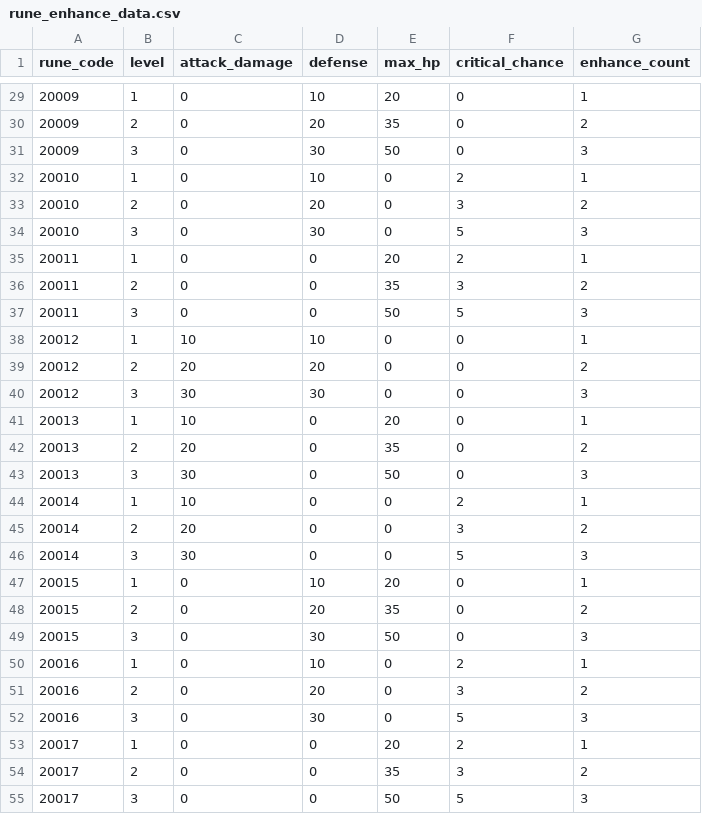
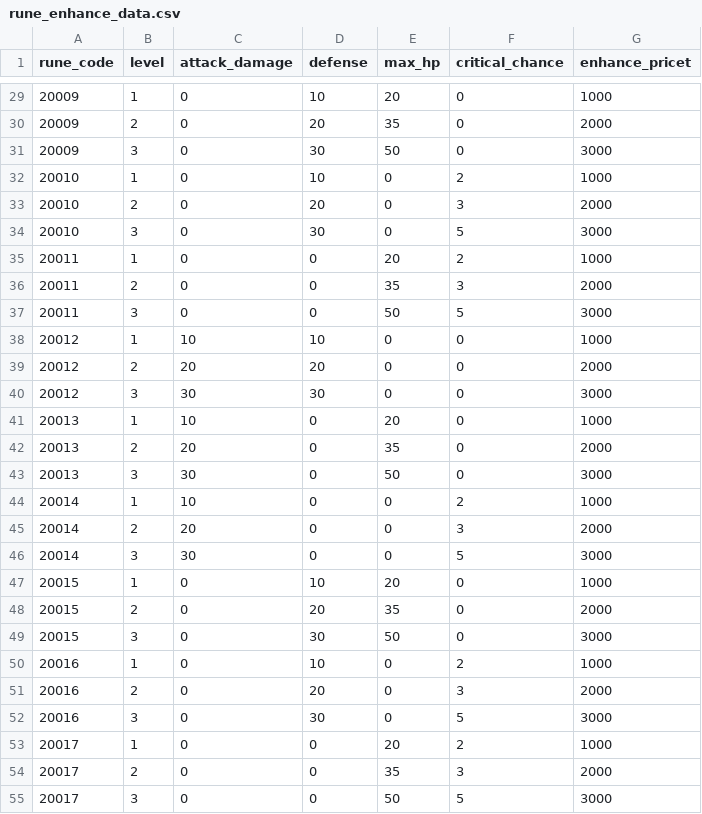
Before and after one commit to ChoiHyunSan/2DProject, a CSV file: Docker/mysql/files/master_csv_data/rune_enhance_data.csv, drawn as a sheet; only a part is shown, gaps mark what is left out; the diff covers the shown part only.

```diff
--- a/Docker/mysql/files/master_csv_data/rune_enhance_data.csv
+++ b/Docker/mysql/files/master_csv_data/rune_enhance_data.csv
@@ -1 +1 @@
-rune_code,level,attack_damage,defense,max_hp,critical_chance,enhance_count
+rune_code,level,attack_damage,defense,max_hp,critical_chance,enhance_pricet
@@ -29,27 +29,27 @@
-20009,1,0,10,20,0,1
-20009,2,0,20,35,0,2
-20009,3,0,30,50,0,3
-20010,1,0,10,0,2,1
-20010,2,0,20,0,3,2
-20010,3,0,30,0,5,3
-20011,1,0,0,20,2,1
-20011,2,0,0,35,3,2
-20011,3,0,0,50,5,3
-20012,1,10,10,0,0,1
-20012,2,20,20,0,0,2
-20012,3,30,30,0,0,3
-20013,1,10,0,20,0,1
-20013,2,20,0,35,0,2
-20013,3,30,0,50,0,3
-20014,1,10,0,0,2,1
-20014,2,20,0,0,3,2
-20014,3,30,0,0,5,3
-20015,1,0,10,20,0,1
-20015,2,0,20,35,0,2
-20015,3,0,30,50,0,3
-20016,1,0,10,0,2,1
-20016,2,0,20,0,3,2
-20016,3,0,30,0,5,3
-20017,1,0,0,20,2,1
-20017,2,0,0,35,3,2
-20017,3,0,0,50,5,3
+20009,1,0,10,20,0,1000
+20009,2,0,20,35,0,2000
+20009,3,0,30,50,0,3000
+20010,1,0,10,0,2,1000
+20010,2,0,20,0,3,2000
+20010,3,0,30,0,5,3000
+20011,1,0,0,20,2,1000
+20011,2,0,0,35,3,2000
+20011,3,0,0,50,5,3000
+20012,1,10,10,0,0,1000
+20012,2,20,20,0,0,2000
+20012,3,30,30,0,0,3000
+20013,1,10,0,20,0,1000
+20013,2,20,0,35,0,2000
+20013,3,30,0,50,0,3000
+20014,1,10,0,0,2,1000
+20014,2,20,0,0,3,2000
+20014,3,30,0,0,5,3000
+20015,1,0,10,20,0,1000
+20015,2,0,20,35,0,2000
+20015,3,0,30,50,0,3000
+20016,1,0,10,0,2,1000
+20016,2,0,20,0,3,2000
+20016,3,0,30,0,5,3000
+20017,1,0,0,20,2,1000
+20017,2,0,0,35,3,2000
+20017,3,0,0,50,5,3000
```
Also changed, not shown: 32 edited cells elsewhere in this file, Docker/mysql/files/master_csv_data/quest_info_data.csv, 29 other files.
